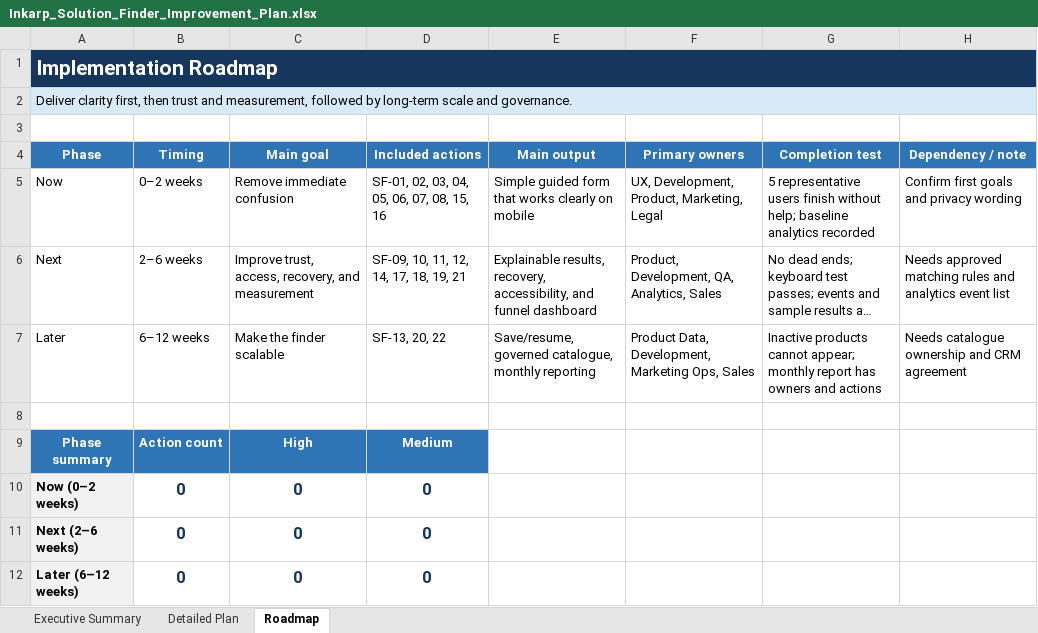
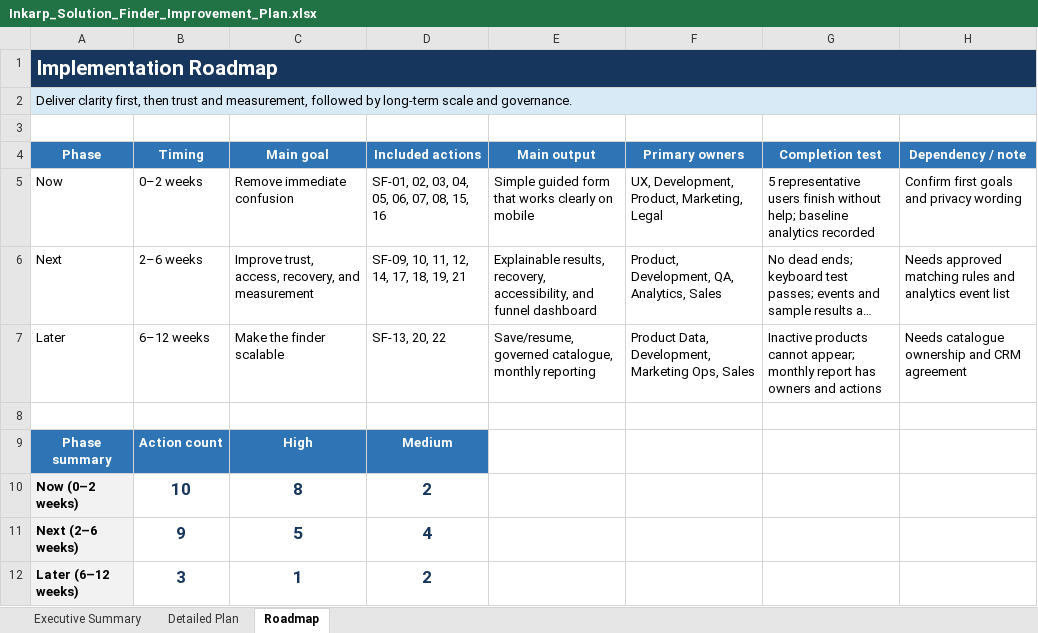
Before and after one commit to Inkarp/Inkarp-Nextjs, an Excel workbook: outputs/Inkarp_Solution_Finder_Improvement_Plan.xlsx, sheet Roadmap, drawn as a sheet; long unchanged cells end in …; values as stored, in another font and other column widths than the file's, no borders; the diff names each change by its address in the sheet, - before the commit and + after, or states it on an @@ line.

```diff
--- a/outputs/Inkarp_Solution_Finder_Improvement_Plan.xlsx (sheet Roadmap)
+++ b/outputs/Inkarp_Solution_Finder_Improvement_Plan.xlsx (sheet Roadmap)
-B10 (Timing): 0
+B10 (Timing): 10
-C10 (Main goal): 0
+C10 (Main goal): 8
-D10 (Included actions): 0
+D10 (Included actions): 2
-B11 (Timing): 0
+B11 (Timing): 9
-C11 (Main goal): 0
+C11 (Main goal): 5
-D11 (Included actions): 0
+D11 (Included actions): 4
-B12 (Timing): 0
+B12 (Timing): 3
-C12 (Main goal): 0
+C12 (Main goal): 1
-D12 (Included actions): 0
+D12 (Included actions): 2
```
Also changed, not shown: sheet Executive Summary, 23 other files.
